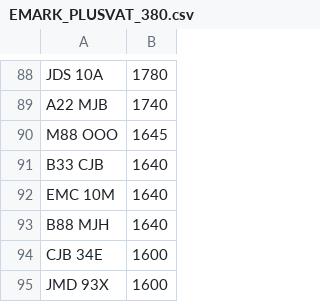
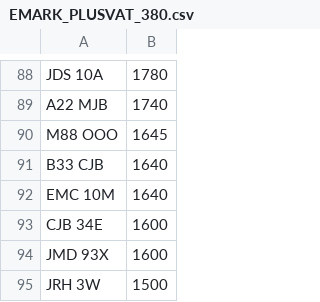
Before and after one commit to jamessaperia/simplyreg, a CSV file: csv/EMARK_PLUSVAT_380.csv, drawn as a sheet; only a part is shown, gaps mark what is left out; the shorter side is filled out with more unchanged rows.

```diff
--- a/csv/EMARK_PLUSVAT_380.csv
+++ b/csv/EMARK_PLUSVAT_380.csv
@@ -92,3 +92,2 @@ B33 CJB,1640
 EMC 10M,1640
-B88 MJH,1640
 CJB 34E,1600
```
Also changed, not shown: csv/DRIVEIN_PLUSVAT_300.csv, csv/T12ADE_PLUSVAT_380.csv.
